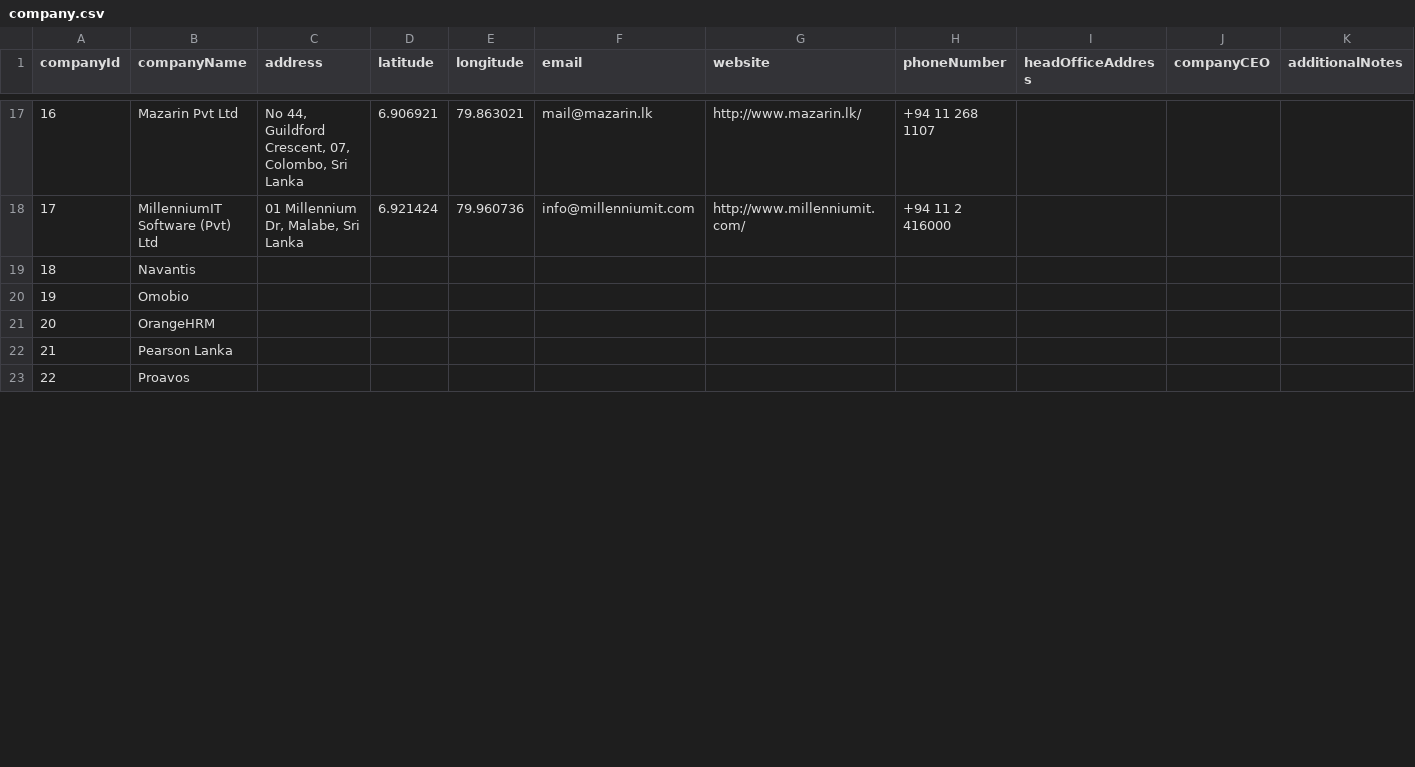
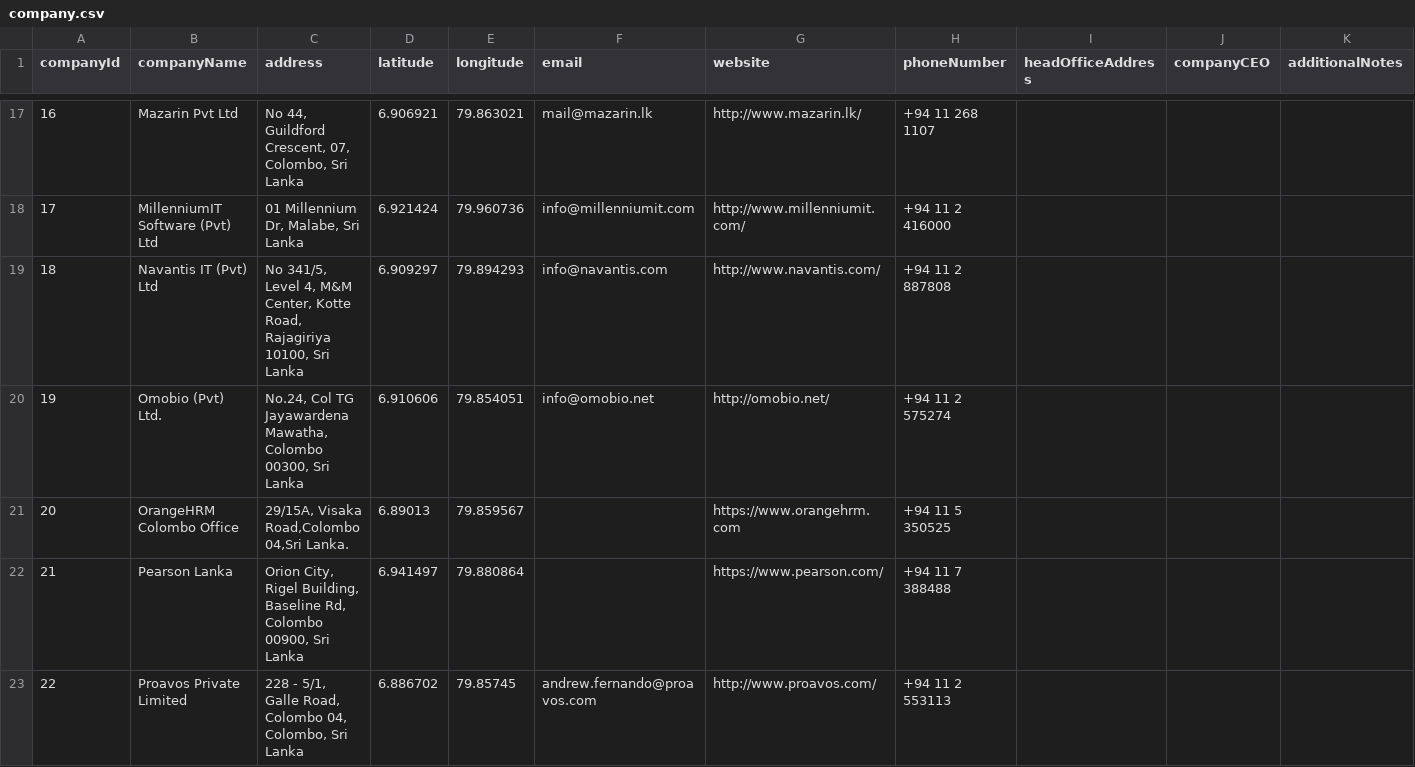
Before and after one commit to isuru89/cses_geolocator, a CSV file: company.csv, drawn as a sheet; only a part is shown, gaps mark what is left out; the diff covers the shown part only.

Commit message:
Adding another 5 companies

```diff
--- a/company.csv
+++ b/company.csv
@@ -18,6 +18,6 @@ companyId,companyName,address,latitude,longitude,email,website,phoneNumber,headO
 17,MillenniumIT Software (Pvt) Ltd,"01 Millennium Dr, Malabe, Sri Lanka",6.921424,79.960736,info@millenniumit.com,http://www.millenniumit.com/,+94 11 2 416000,,,
-18,Navantis,,,,,,,,,
-19,Omobio,,,,,,,,,
-20,OrangeHRM,,,,,,,,,
-21,Pearson Lanka,,,,,,,,,
-22,Proavos,,,,,,,,,
+18,Navantis IT (Pvt) Ltd,"No 341/5, Level 4, M&M Center, Kotte Road, Rajagiriya 10100, Sri Lanka",6.909297,79.894293,info@navantis.com,http://www.navantis.com/,+94 11 2 887808,,,
+19,Omobio (Pvt) Ltd.,"No.24, Col TG Jayawardena Mawatha, Colombo 00300, Sri Lanka",6.910606,79.854051,info@omobio.net,http://omobio.net/,+94 11 2 575274,,,
+20,OrangeHRM Colombo Office,"29/15A, Visaka Road,Colombo 04,Sri Lanka.",6.89013,79.859567,,https://www.orangehrm.com,+94 11 5 350525,,,
+21,Pearson Lanka,"Orion City, Rigel Building, Baseline Rd, Colombo 00900, Sri Lanka",6.941497,79.880864,,https://www.pearson.com/,+94 11 7 388488,,,
+22,Proavos Private Limited,"228 - 5/1, Galle Road, Colombo 04, Colombo, Sri Lanka",6.886702,79.85745,andrew.fernando@proavos.com,http://www.proavos.com/,+94 11 2 553113,,,
```
Also changed, not shown: 18 edited cells elsewhere in this file.
